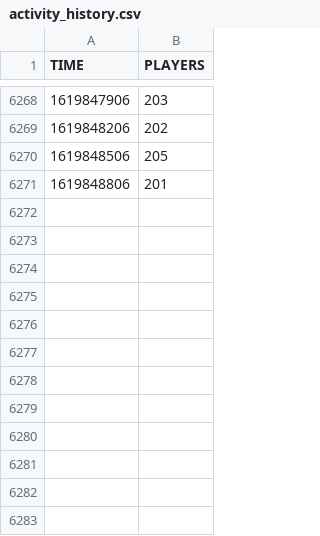
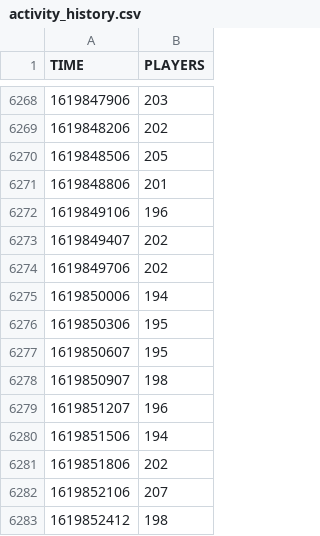
Before and after one commit to Rphad/Decentraland-Online-Users, a CSV file: activity_history.csv, drawn as a sheet; only a part is shown, gaps mark what is left out.

Commit message:
Updated data. 01-05-2021 at 07H01 UTC

```diff
--- a/activity_history.csv
+++ b/activity_history.csv
@@ -6271 +6271,13 @@
 1619848806,201
+1619849106,196
+1619849407,202
+1619849706,202
+1619850006,194
+1619850306,195
+1619850607,195
+1619850907,198
+1619851207,196
+1619851506,194
+1619851806,202
+1619852106,207
+1619852412,198
```
